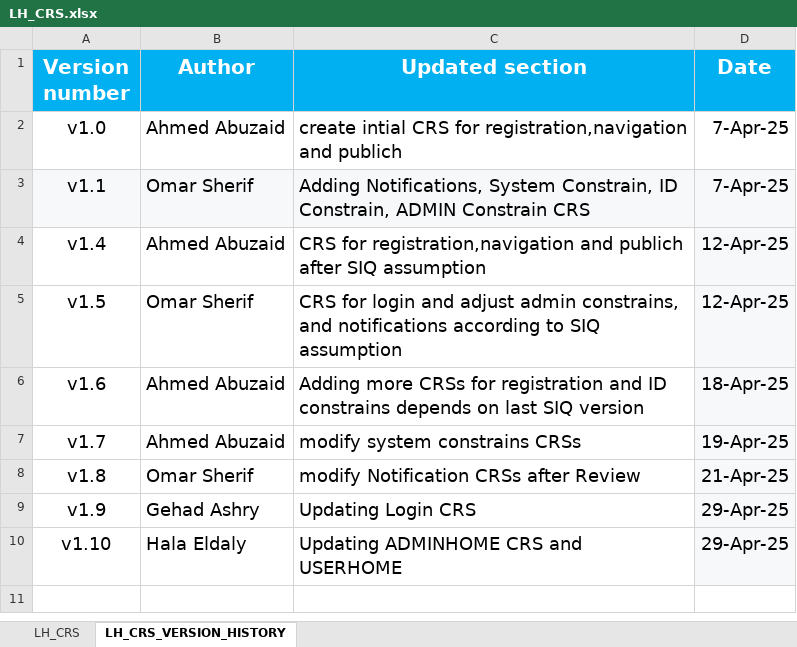
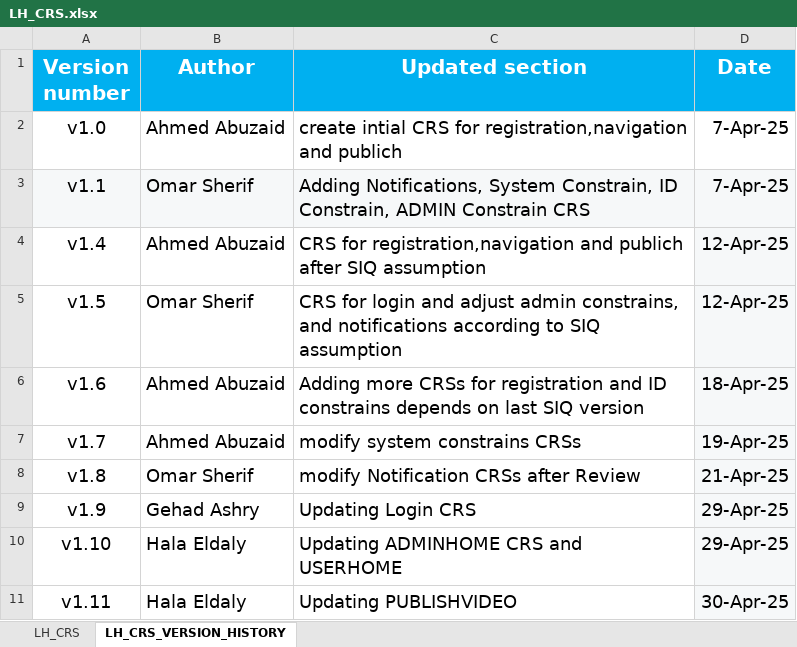
Before and after one commit to EmanAbusalim/Group-3-Learning-hub, an Excel workbook: LH_REQUIREMENTS/LH_CRS.xlsx, sheet LH_CRS_VERSION_HISTORY, drawn as a sheet; values as stored, in another font and other column widths than the file's, no borders; the diff names each change by its address in the sheet, - before the commit and + after, or states it on an @@ line.

Commit message:
v1.11 Updating PUBLISHVIDEO

```diff
--- a/LH_REQUIREMENTS/LH_CRS.xlsx (sheet LH_CRS_VERSION_HISTORY)
+++ b/LH_REQUIREMENTS/LH_CRS.xlsx (sheet LH_CRS_VERSION_HISTORY)
+row 11: v1.11 | Hala Eldaly | Updating PUBLISHVIDEO | 30-Apr-25
```
Also changed, not shown: sheet LH_CRS.
